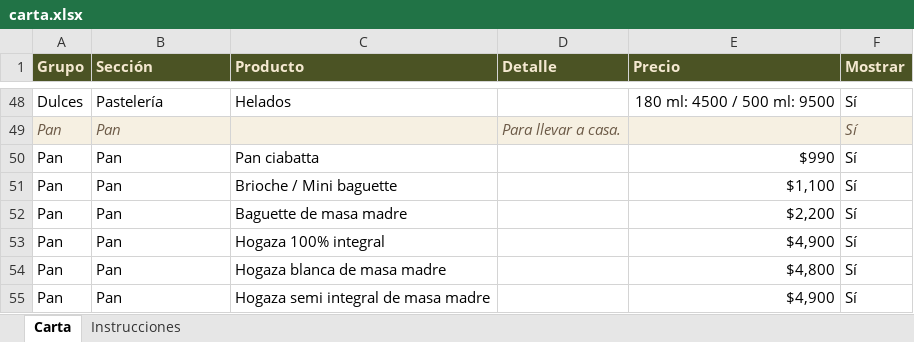
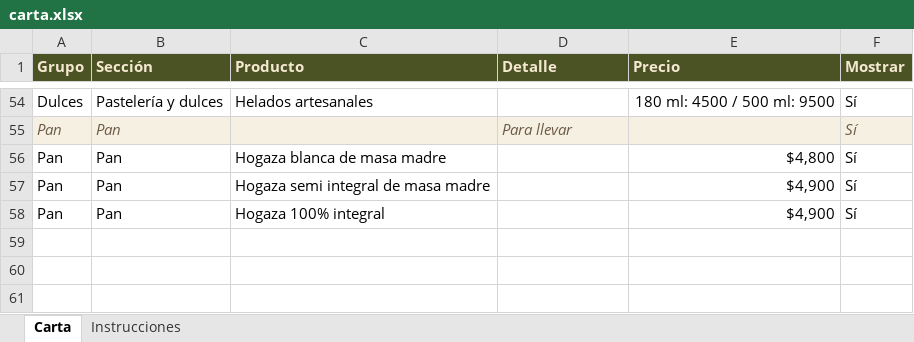
Before and after one commit to borocafe/carta, an Excel workbook: datos/carta.xlsx, sheet Carta, drawn as a sheet; only a part is shown, gaps mark what is left out; values as stored, in another font and other column widths than the file's, no borders; removed rows and columns are numbered as before the commit, all else as after; the diff covers the shown part only; the diff names each change by its address in the sheet, - before the commit and + after, or states it on an @@ line.

```diff
--- a/datos/carta.xlsx (sheet Carta)
+++ b/datos/carta.xlsx (sheet Carta)
-B54 (Sección): Pastelería
+B54 (Sección): Pastelería y dulces
-C54 (Producto): Helados
+C54 (Producto): Helados artesanales
-D55 (Detalle): Para llevar a casa.
+D55 (Detalle): Para llevar
-row 50: Pan | Pan | Pan ciabatta |  | $990 | Sí
-row 51: Pan | Pan | Brioche / Mini baguette |  | $1,100 | Sí
-row 52: Pan | Pan | Baguette de masa madre |  | $2,200 | Sí
@@ row 53 moved to row 58: Pan @@
```
Also changed, not shown: 25 added rows, 19 removed rows and 64 edited cells elsewhere in this sheet, 10 other files.
